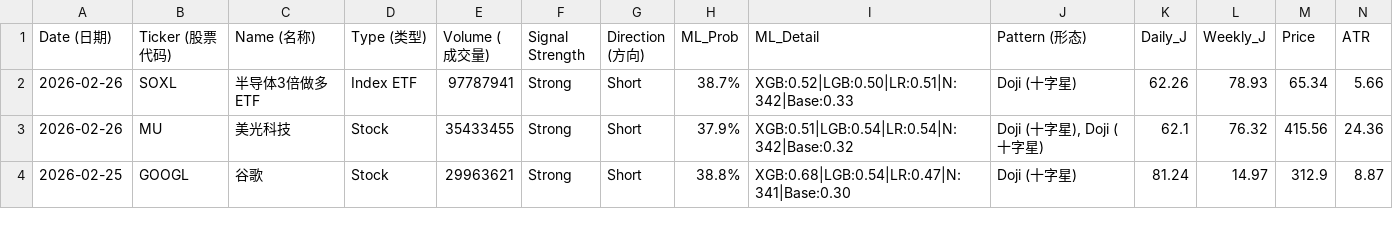
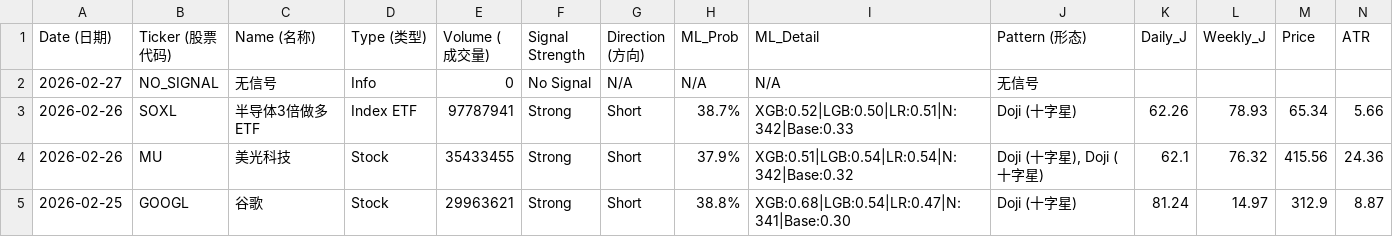
Before and after one commit to Frankyyyyyyyyyy/KDJ-Pattern-Scanner_V3, a CSV file: signals_2026Q1.csv, drawn as a sheet; only a part is shown; rows hold the shown columns only; the diff names each change by its address in the sheet, - before the commit and + after, or states it on an @@ line.

```diff
--- a/signals_2026Q1.csv
+++ b/signals_2026Q1.csv
+row 2: 2026-02-27 | NO_SIGNAL | 无信号 | Info | 0 | No Signal | N/A | N/A | N/A | 无信号
```
Also changed, not shown: 2 other files.
